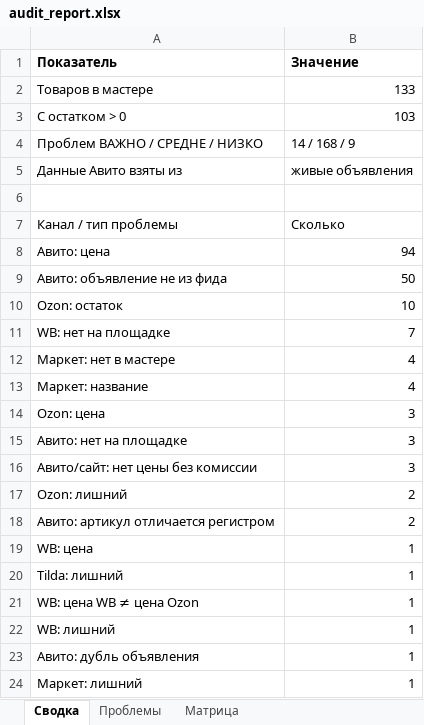
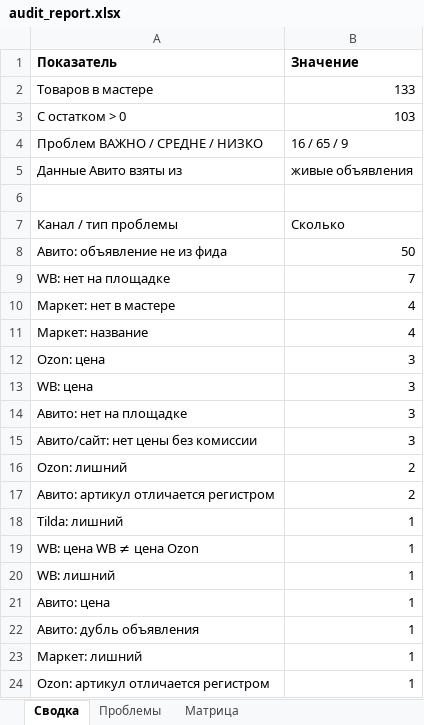
Before and after one commit to antongrigorenko844-prog/marketplace-agent, an Excel workbook: data/audit_report.xlsx, sheet Сводка, drawn as a sheet; only a part is shown; the shorter side is filled out with more unchanged rows; values as stored, in another font and other column widths than the file's, no borders; removed rows and columns are numbered as before the commit, all else as after; the diff names each change by its address in the sheet, - before the commit and + after, or states it on an @@ line.

```diff
--- a/data/audit_report.xlsx (sheet Сводка)
+++ b/data/audit_report.xlsx (sheet Сводка)
-B4 (Значение): 14 / 168 / 9
+B4 (Значение): 16 / 65 / 9
-row 8: Авито: цена | 94
-row 10: Ozon: остаток | 10
+row 13: WB: цена | 3
-row 19: WB: цена | 1
+row 21: Авито: цена | 1
```
Also changed, not shown: sheet Проблемы, sheet Матрица, data/avito_feed.xlsx, data/avito_photos.xlsx, 17 other files.
